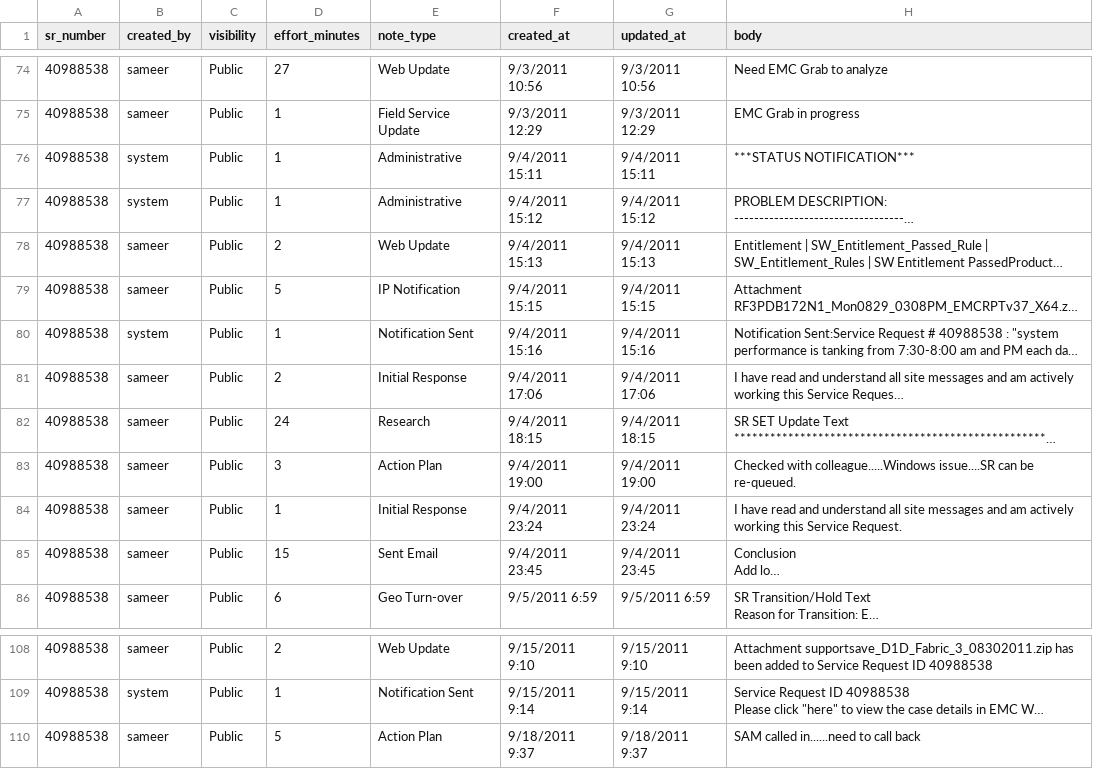
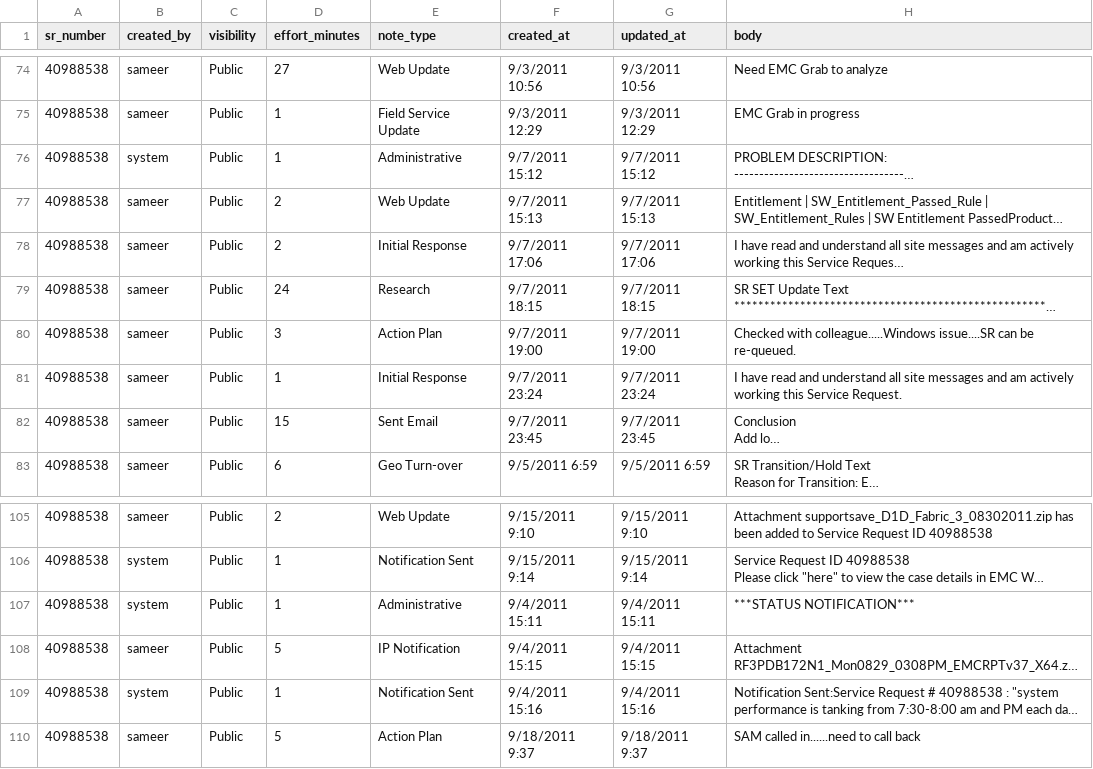
Before and after one commit to gratmoAldo/TC-for-poc-v3, a CSV file: db/data/notes.csv, drawn as a sheet; only a part is shown, gaps mark what is left out; long unchanged cells end in …; addresses are those after the commit; the diff names each change by its address in the sheet, - before the commit and + after, or states it on an @@ line.

```diff
--- a/db/data/notes.csv
+++ b/db/data/notes.csv
-F76 (created_at): 9/4/2011 15:12
+F76 (created_at): 9/7/2011 15:12
-G76 (updated_at): 9/4/2011 15:12
+G76 (updated_at): 9/7/2011 15:12
-F77 (created_at): 9/4/2011 15:13
+F77 (created_at): 9/7/2011 15:13
-G77 (updated_at): 9/4/2011 15:13
+G77 (updated_at): 9/7/2011 15:13
-F78 (created_at): 9/4/2011 17:06
+F78 (created_at): 9/7/2011 17:06
-G78 (updated_at): 9/4/2011 17:06
+G78 (updated_at): 9/7/2011 17:06
-F79 (created_at): 9/4/2011 18:15
+F79 (created_at): 9/7/2011 18:15
-G79 (updated_at): 9/4/2011 18:15
+G79 (updated_at): 9/7/2011 18:15
-F80 (created_at): 9/4/2011 19:00
+F80 (created_at): 9/7/2011 19:00
-G80 (updated_at): 9/4/2011 19:00
+G80 (updated_at): 9/7/2011 19:00
-F81 (created_at): 9/4/2011 23:24
+F81 (created_at): 9/7/2011 23:24
-G81 (updated_at): 9/4/2011 23:24
+G81 (updated_at): 9/7/2011 23:24
-F82 (created_at): 9/4/2011 23:45
+F82 (created_at): 9/7/2011 23:45
-G82 (updated_at): 9/4/2011 23:45
+G82 (updated_at): 9/7/2011 23:45
@@ row 76 moved to row 107: 40988538 @@
@@ row 79 moved to row 108: 40988538 @@
@@ row 80 moved to row 109: 40988538 @@
```
Also changed, not shown: 6 other files.
